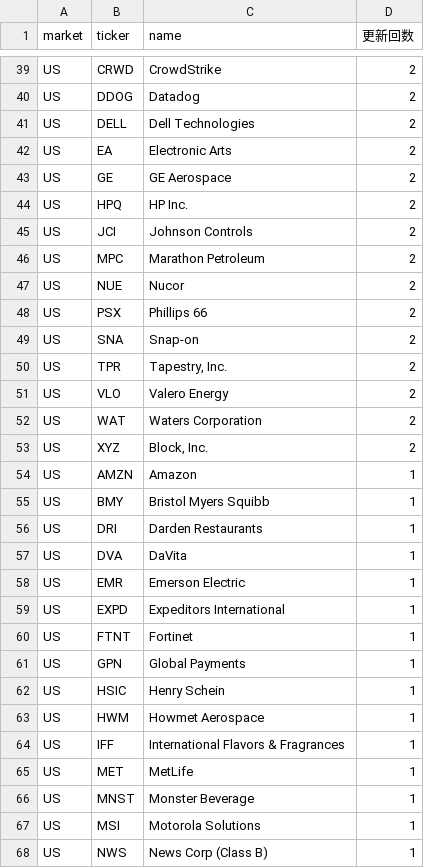
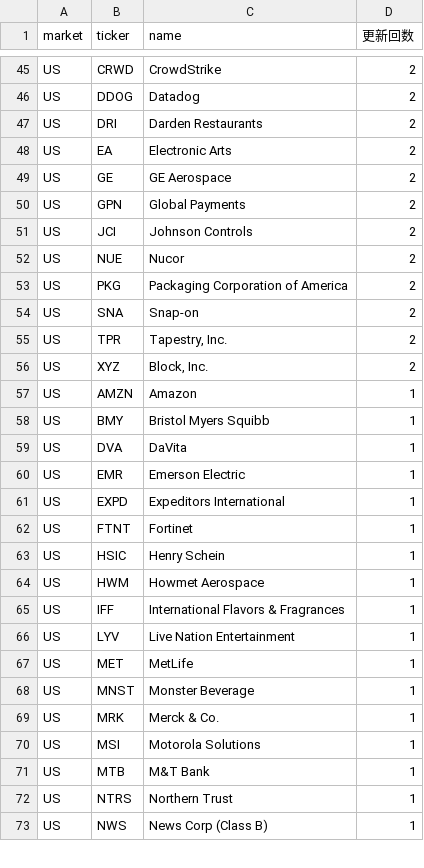
Before and after one commit to su402011-hash/high52-scanner, a CSV file: outputs/ranking.csv, drawn as a sheet; only a part is shown, gaps mark what is left out; the diff covers the shown part only.

```diff
--- a/outputs/ranking.csv
+++ b/outputs/ranking.csv
@@ -40,14 +46,11 @@ US,CRWD,CrowdStrike,2
 US,DDOG,Datadog,2
-US,DELL,Dell Technologies,2
+US,DRI,Darden Restaurants,2
 US,EA,Electronic Arts,2
 US,GE,GE Aerospace,2
-US,HPQ,HP Inc.,2
+US,GPN,Global Payments,2
 US,JCI,Johnson Controls,2
-US,MPC,Marathon Petroleum,2
 US,NUE,Nucor,2
-US,PSX,Phillips 66,2
+US,PKG,Packaging Corporation of America,2
 US,SNA,Snap-on,2
 US,TPR,"Tapestry, Inc.",2
-US,VLO,Valero Energy,2
-US,WAT,Waters Corporation,2
 US,XYZ,"Block, Inc.",2
@@ -55,3 +58,2 @@ US,AMZN,Amazon,1
 US,BMY,Bristol Myers Squibb,1
-US,DRI,Darden Restaurants,1
 US,DVA,DaVita,1
@@ -60,3 +62,2 @@ US,EXPD,Expeditors International,1
 US,FTNT,Fortinet,1
-US,GPN,Global Payments,1
 US,HSIC,Henry Schein,1
@@ -64,5 +65,9 @@ US,HWM,Howmet Aerospace,1
 US,IFF,International Flavors & Fragrances,1
+US,LYV,Live Nation Entertainment,1
 US,MET,MetLife,1
 US,MNST,Monster Beverage,1
+US,MRK,Merck & Co.,1
 US,MSI,Motorola Solutions,1
+US,MTB,M&T Bank,1
+US,NTRS,Northern Trust,1
 US,NWS,News Corp (Class B),1
```
Also changed, not shown: 12 added rows, 4 removed rows and 17 edited cells elsewhere in this file, outputs/history.csv, 2 other files.
